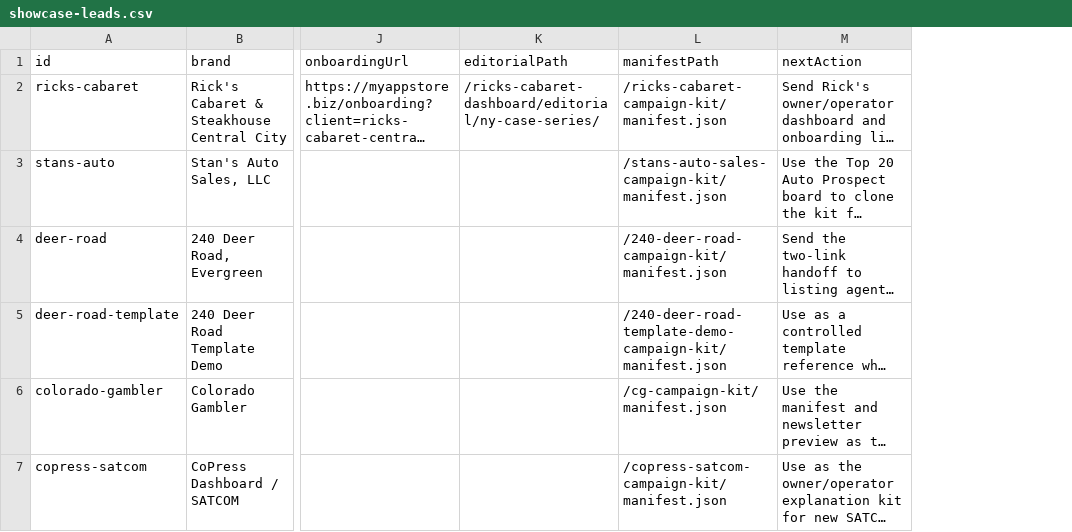
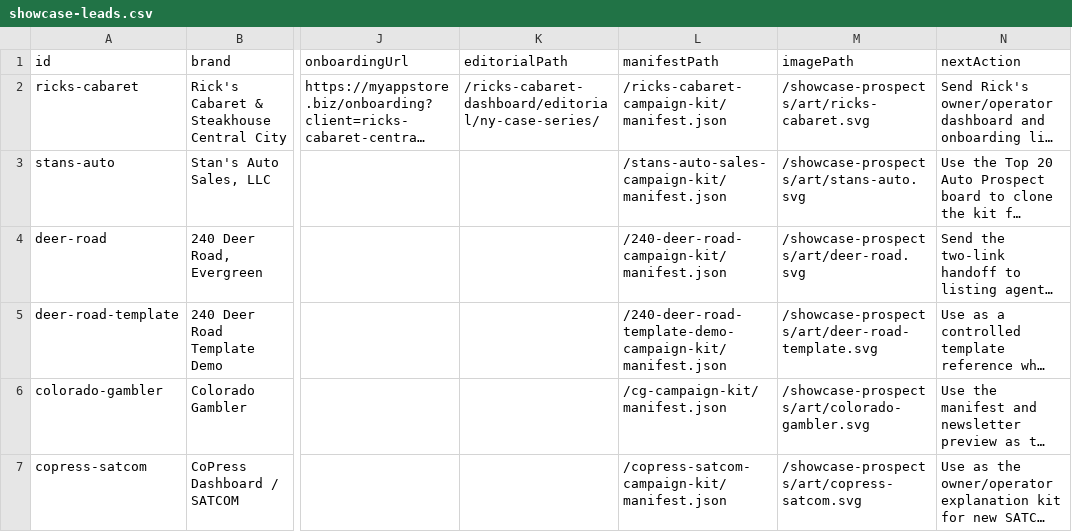
Before and after one commit to idigitalpro1/copress-dashboard, a CSV file: showcase-prospects/showcase-leads.csv, drawn as a sheet; only a part is shown, gaps mark what is left out; long unchanged cells end in …; the diff names each change by its address in the sheet, - before the commit and + after, or states it on an @@ line.

Commit message:
feat(satcom): add prospects card to dashboard

```diff
--- a/showcase-prospects/showcase-leads.csv
+++ b/showcase-prospects/showcase-leads.csv
+column M (imagePath), rows 2-7: /showcase-prospects/art/ricks-cabaret.svg | /showcase-prospects/art/stans-auto.svg | /showcase-prospects/art/deer-road.svg | /showcase-prospects/art/deer-road-template.svg | /showcase-prospects/art/colorado-gambler.svg | /showcase-prospects/art/copress-satcom.svg
```
Also changed, not shown: 9 other files.
